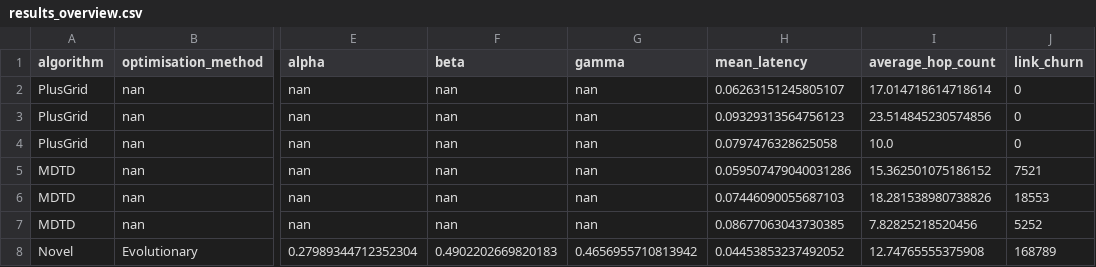
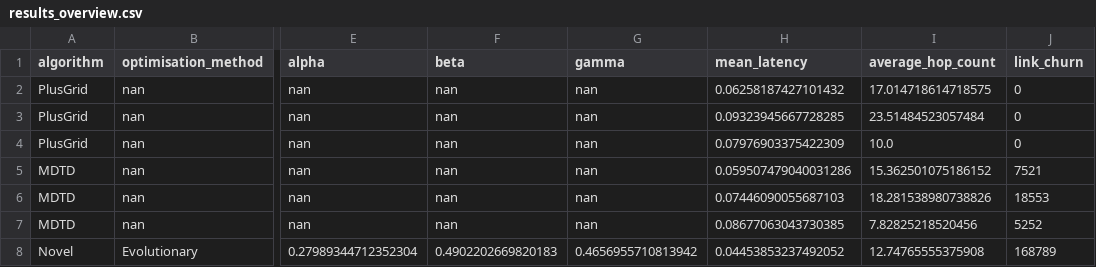
Before and after one commit to AtlantaEmrys2002/LEO_Satellite_Network_Topology_Design, a CSV file: project/results_overview.csv, drawn as a sheet; only a part is shown, gaps mark what is left out; the diff names each change by its address in the sheet, - before the commit and + after, or states it on an @@ line.

Commit message:
Adding in slightly improved results.

```diff
--- a/project/results_overview.csv
+++ b/project/results_overview.csv
-H2 (mean_latency): 0.06263151245805107
+H2 (mean_latency): 0.06258187427101432
-I2 (average_hop_count): 17.014718614718614
+I2 (average_hop_count): 17.014718614718575
-H3 (mean_latency): 0.09329313564756123
+H3 (mean_latency): 0.09323945667728285
-I3 (average_hop_count): 23.514845230574856
+I3 (average_hop_count): 23.51484523057484
-H4 (mean_latency): 0.0797476328625058
+H4 (mean_latency): 0.07976903375422309
```
Also changed, not shown: 5 other files.
